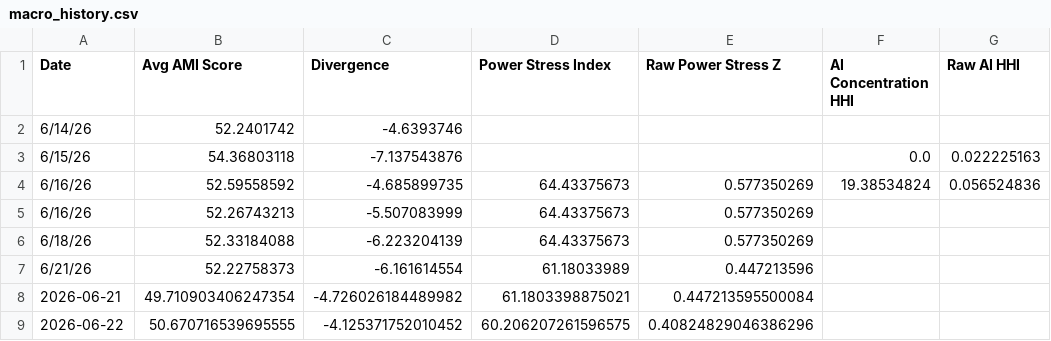
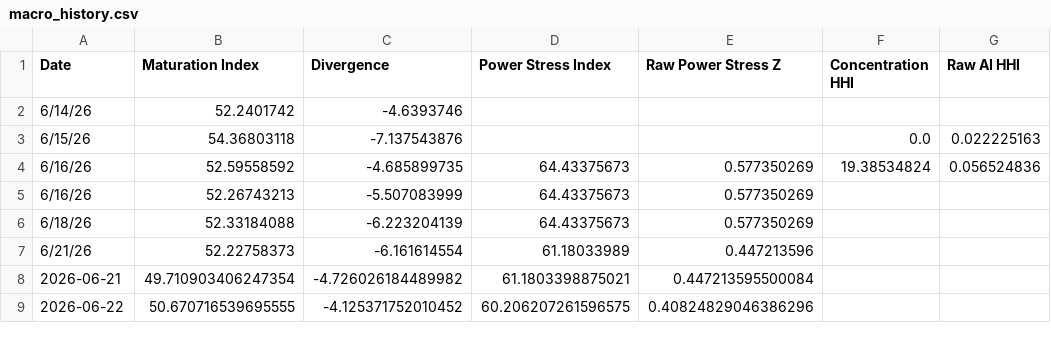
Before and after one commit to seenyoredave/ai_macro_git, a CSV file: archive/macro_history.csv, drawn as a sheet; only a part is shown; the diff names each change by its address in the sheet, - before the commit and + after, or states it on an @@ line.

Commit message:
reconciles names between writer and archive

```diff
--- a/archive/macro_history.csv
+++ b/archive/macro_history.csv
-B1: Avg AMI Score
+B1: Maturation Index
-F1: AI Concentration HHI
+F1: Concentration HHI
```
Also changed, not shown: 3 other files.
